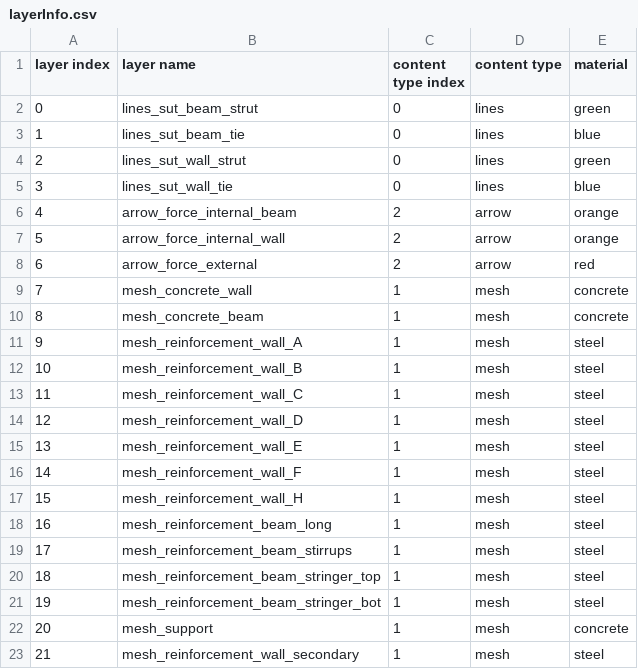
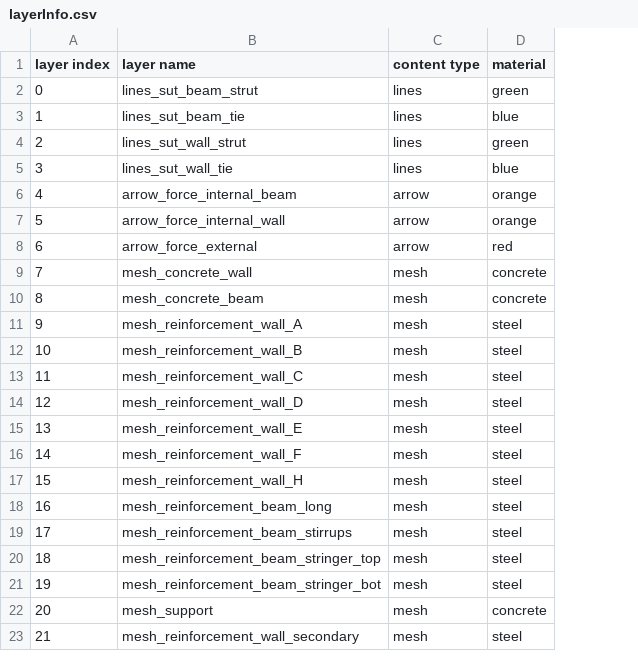
Before and after one commit to wenqian157/Innovedum, a CSV file: OnlineResources/layerInfo.csv, drawn as a sheet; the diff names each change by its address in the sheet, - before the commit and + after, or states it on an @@ line.

```diff
--- a/OnlineResources/layerInfo.csv
+++ b/OnlineResources/layerInfo.csv
-column C (content type index), rows 2-23: 0 | 0 | 0 | 0 | 2 | 2 | 2 | 1 | 1 | 1 | 1 | 1 | 1 | 1 | 1 | 1 | 1 | 1 | 1 | 1 | 1 | 1
```
Also changed, not shown: 2 other files.
